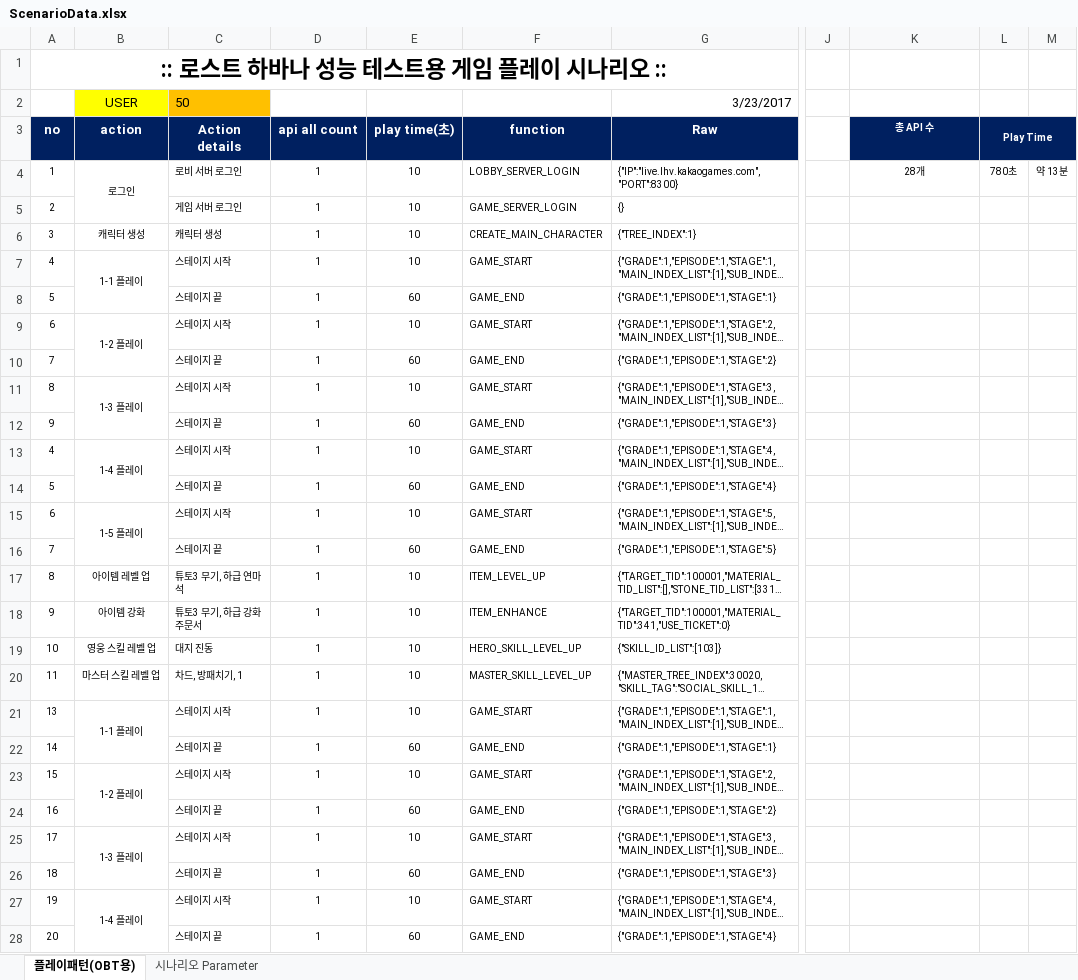
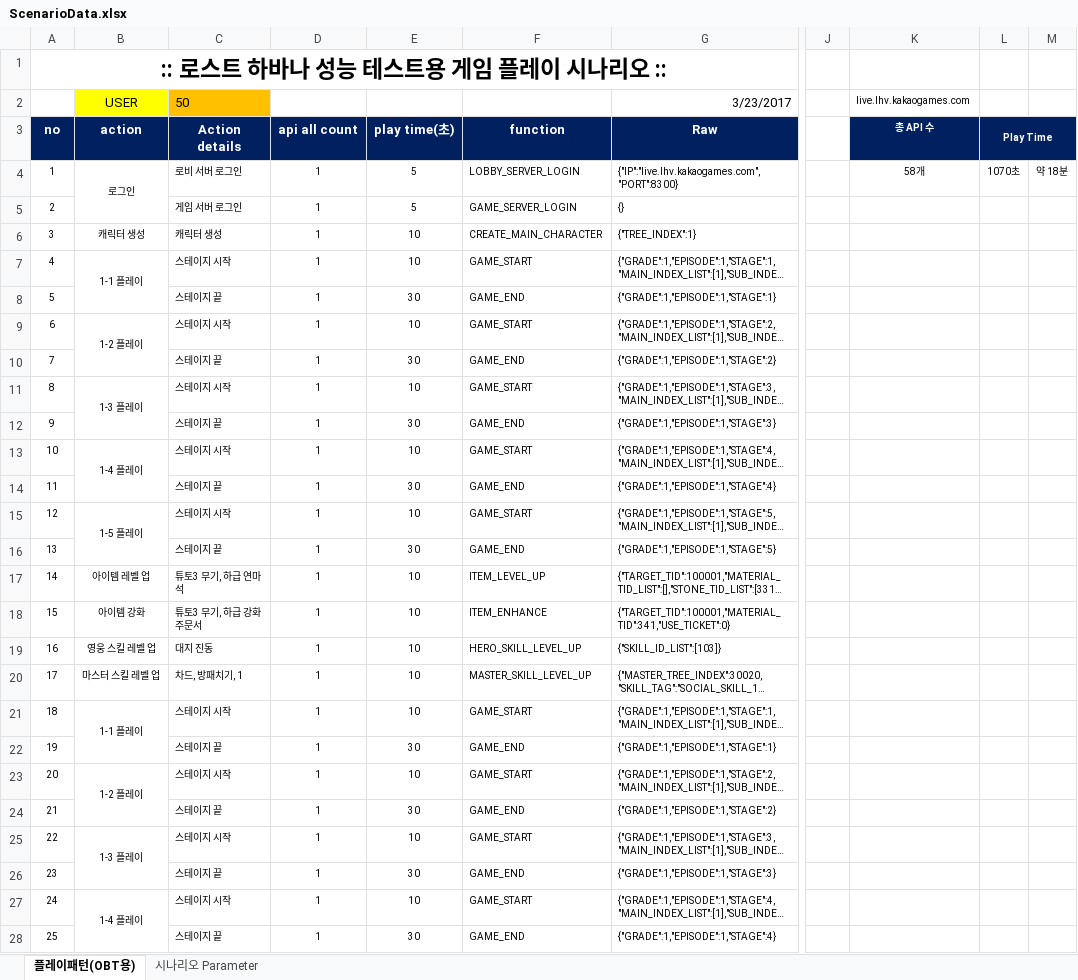
Before and after one commit to dejavuwing/work, an Excel workbook: ScenarioData.xlsx, sheet 플레이패턴(OBT용), drawn as a sheet; only a part is shown, gaps mark what is left out; long unchanged cells end in …; values as stored, in another font and other column widths than the file's, no borders; the diff covers the shown part only; the diff names each change by its address in the sheet, - before the commit and + after, or states it on an @@ line.

Commit message:
Live scenario

```diff
--- a/ScenarioData.xlsx (sheet 플레이패턴(OBT용))
+++ b/ScenarioData.xlsx (sheet 플레이패턴(OBT용))
-K2 (총 API 수): (empty)
+K2 (총 API 수): live.lhv.kakaogames.com
-E4:E5 (play time(초)): 10
+E4:E5 (play time(초)): 5
-K4 (총 API 수): 28개
+K4 (총 API 수): 58개
-L4 (Play Time): 780초
+L4 (Play Time): 1070초
-M4: 약 13분
+M4: 약 18분
-E8 (play time(초)): 60
+E8 (play time(초)): 30
-E10 (play time(초)): 60
+E10 (play time(초)): 30
-E12 (play time(초)): 60
+E12 (play time(초)): 30
-A13 (no): 4
+A13 (no): 10
-A14 (no): 5
+A14 (no): 11
-E14 (play time(초)): 60
+E14 (play time(초)): 30
-A15 (no): 6
+A15 (no): 12
-A16 (no): 7
+A16 (no): 13
-E16 (play time(초)): 60
+E16 (play time(초)): 30
-A17 (no): 8
+A17 (no): 14
-A18 (no): 9
+A18 (no): 15
-A19 (no): 10
+A19 (no): 16
-A20 (no): 11
+A20 (no): 17
-A21 (no): 13
+A21 (no): 18
-A22 (no): 14
+A22 (no): 19
-E22 (play time(초)): 60
+E22 (play time(초)): 30
-A23 (no): 15
+A23 (no): 20
-A24 (no): 16
+A24 (no): 21
-E24 (play time(초)): 60
+E24 (play time(초)): 30
-A25 (no): 17
+A25 (no): 22
-A26 (no): 18
+A26 (no): 23
-E26 (play time(초)): 60
+E26 (play time(초)): 30
-A27 (no): 19
+A27 (no): 24
-A28 (no): 20
+A28 (no): 25
-E28 (play time(초)): 60
+E28 (play time(초)): 30
```
Also changed, not shown: 30 added rows, 1 removed row and 4 edited cells elsewhere in this sheet.
